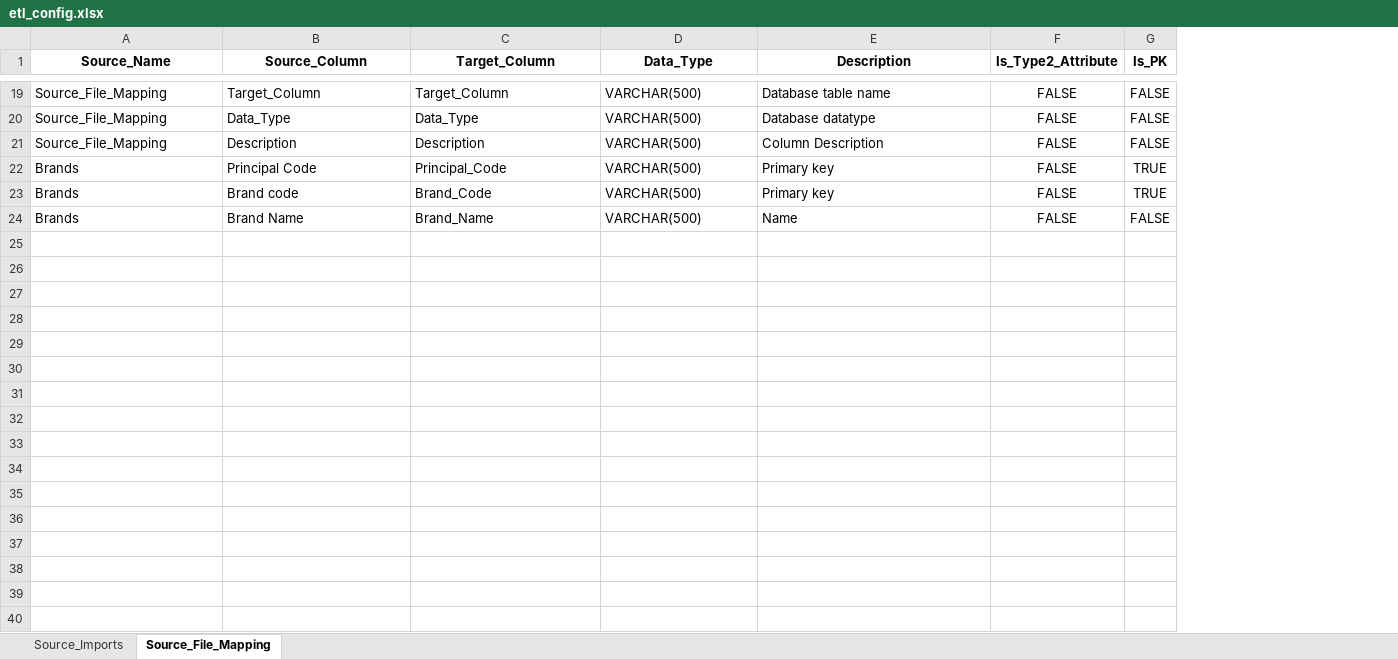
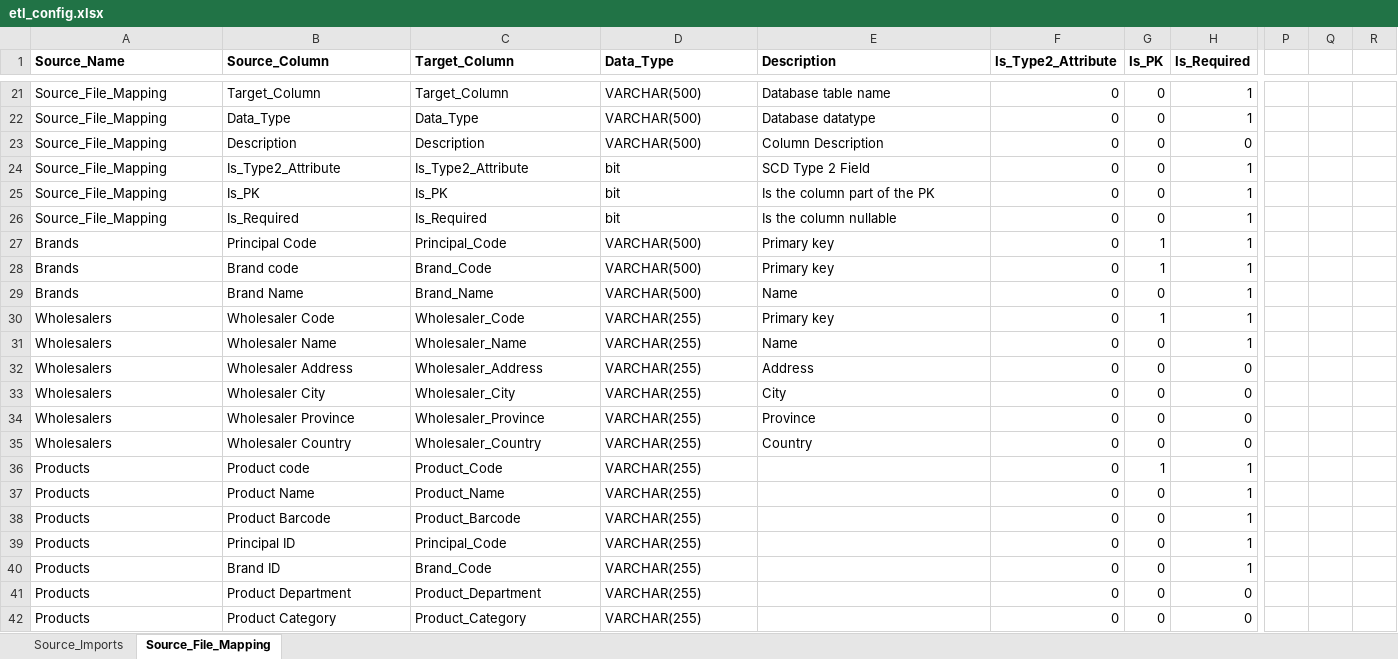
Before and after one commit to Emilio-Martin-DataEng/SISRI-ETL, an Excel workbook: config/etl_config.xlsx, sheet Source_File_Mapping, drawn as a sheet; only a part is shown, gaps mark what is left out; values as stored, in another font and other column widths than the file's, no borders; removed rows and columns are numbered as before the commit, all else as after; rows hold the shown columns only; the diff covers the shown part only; the diff names each change by its address in the sheet, - before the commit and + after, or states it on an @@ line.

```diff
--- a/config/etl_config.xlsx (sheet Source_File_Mapping)
+++ b/config/etl_config.xlsx (sheet Source_File_Mapping)
-column F (Is_Type2_Attribute), rows 19-24: all FALSE
-column G (Is_PK), rows 19-24: FALSE | FALSE | FALSE | TRUE | TRUE | FALSE
+column F (Is_Type2_Attribute), rows 21-23: all 0; rows 27-29: all 0
+column G (Is_PK), rows 21-23: all 0; rows 27-29: 1 | 1 | 0
+column H (Is_Required), rows 21-23: 1 | 1 | 0; rows 27-29: all 1
+column P, empty
+column Q, empty
+column R, empty
-A1:E1 alignment: center
+A1:E1 alignment: left
+row 24: Source_File_Mapping | Is_Type2_Attribute | Is_Type2_Attribute | bit | SCD Type 2 Field | 0 | 0 | 1
+row 25: Source_File_Mapping | Is_PK | Is_PK | bit | Is the column part of the PK | 0 | 0 | 1
+row 26: Source_File_Mapping | Is_Required | Is_Required | bit | Is the column nullable | 0 | 0 | 1
+row 30: Wholesalers | Wholesaler Code | Wholesaler_Code | VARCHAR(255) | Primary key | 0 | 1 | 1
+row 31: Wholesalers | Wholesaler Name | Wholesaler_Name | VARCHAR(255) | Name | 0 | 0 | 1
+row 32: Wholesalers | Wholesaler Address | Wholesaler_Address | VARCHAR(255) | Address | 0 | 0 | 0
+row 33: Wholesalers | Wholesaler City | Wholesaler_City | VARCHAR(255) | City | 0 | 0 | 0
+row 34: Wholesalers | Wholesaler Province | Wholesaler_Province | VARCHAR(255) | Province | 0 | 0 | 0
+row 35: Wholesalers | Wholesaler Country | Wholesaler_Country | VARCHAR(255) | Country | 0 | 0 | 0
+row 36: Products | Product code | Product_Code | VARCHAR(255) |  | 0 | 1 | 1
+row 37: Products | Product Name | Product_Name | VARCHAR(255) |  | 0 | 0 | 1
+row 38: Products | Product Barcode | Product_Barcode | VARCHAR(255) |  | 0 | 0 | 1
+row 39: Products | Principal ID | Principal_Code | VARCHAR(255) |  | 0 | 0 | 1
+row 40: Products | Brand ID | Brand_Code | VARCHAR(255) |  | 0 | 0 | 1
+row 41: Products | Product Department | Product_Department | VARCHAR(255) |  | 0 | 0 | 0
+row 42: Products | Product Category | Product_Category | VARCHAR(255) |  | 0 | 0 | 0
```
Also changed, not shown: 27 added rows and 7 added columns elsewhere in this sheet, sheet Source_Imports, 6 other files.
